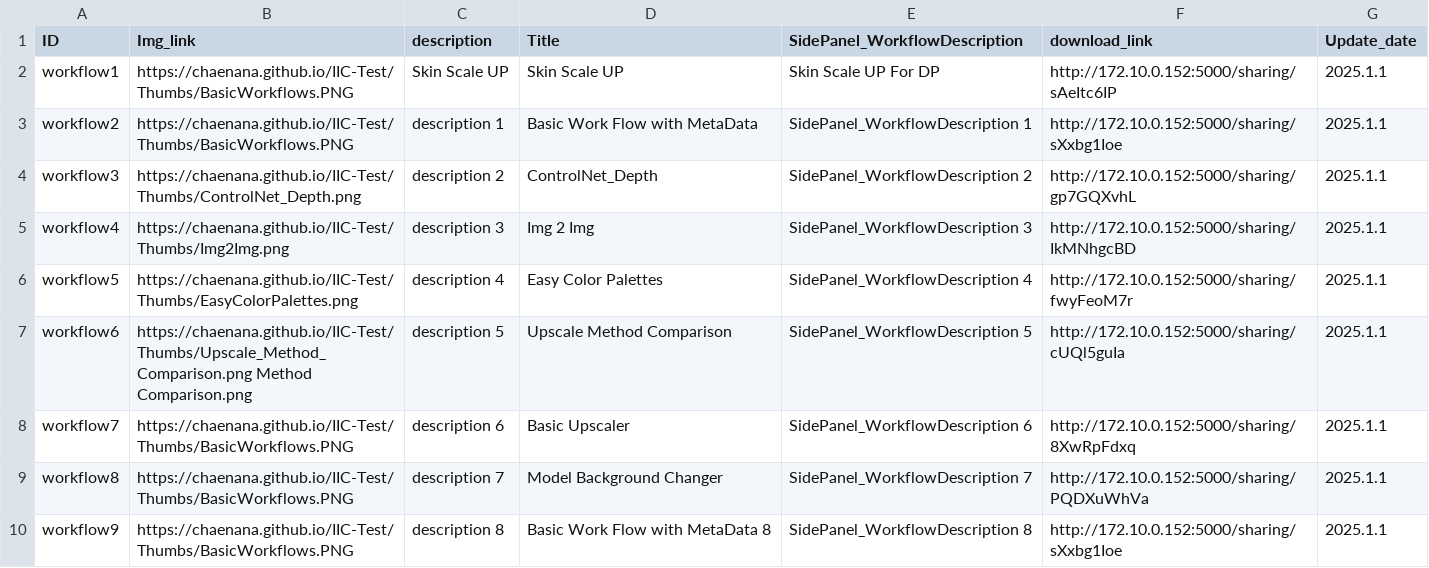
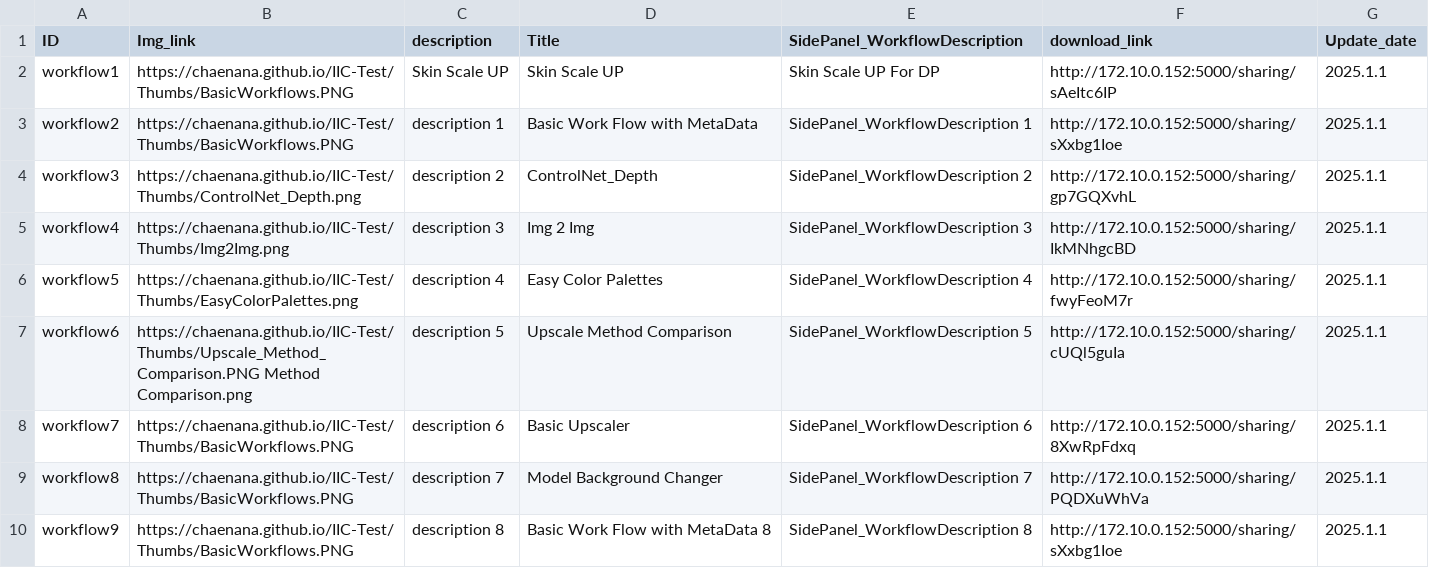
Before and after one commit to chaenana/IIC-Test, a CSV file: Sheet1.csv, drawn as a sheet; only a part is shown.

```diff
--- a/Sheet1.csv
+++ b/Sheet1.csv
@@ -6,3 +6,3 @@ workflow4,https://chaenana.github.io/IIC-Test/Thumbs/Img2Img.png,description 3,I
 workflow5,https://chaenana.github.io/IIC-Test/Thumbs/EasyColorPalettes.png,description 4,Easy Color Palettes,SidePanel_WorkflowDescription 4,http://172.10.0.152:5000/sharing/fwyFeoM7r,2025.1.1
-workflow6,https://chaenana.github.io/IIC-Test/Thumbs/Upscale_Method_Comparison.png Method Comparison.png,description 5,Upscale Method Comparison,SidePanel_WorkflowDescription 5,http://172.10.0.152:5000/sharing/cUQl5guIa,2025.1.1
+workflow6,https://chaenana.github.io/IIC-Test/Thumbs/Upscale_Method_Comparison.PNG Method Comparison.png,description 5,Upscale Method Comparison,SidePanel_WorkflowDescription 5,http://172.10.0.152:5000/sharing/cUQl5guIa,2025.1.1
 workflow7,https://chaenana.github.io/IIC-Test/Thumbs/BasicWorkflows.PNG,description 6,Basic Upscaler,SidePanel_WorkflowDescription 6,http://172.10.0.152:5000/sharing/8XwRpFdxq,2025.1.1
```
Also changed, not shown: 2 other files.
